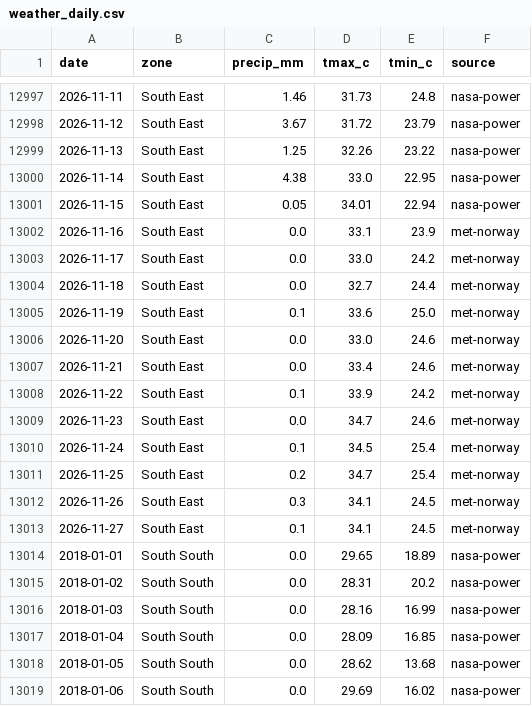
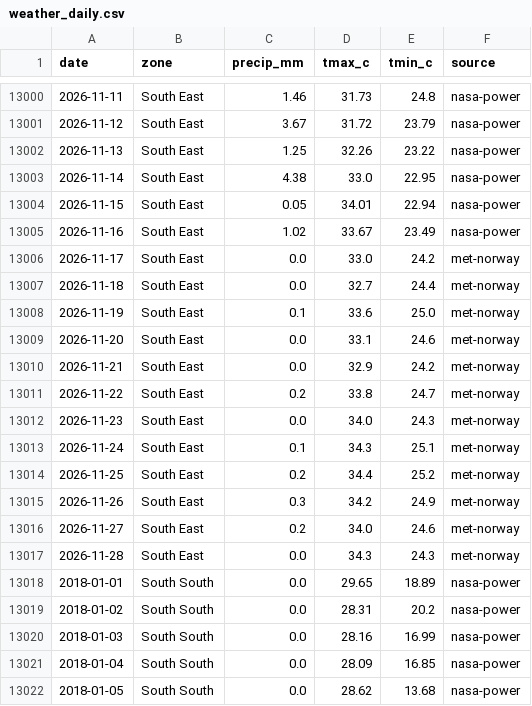
Before and after one commit to Agrolinking-Solutions/Agrolinking-Intelligence, a CSV file: data/external/weather_daily.csv, drawn as a sheet; only a part is shown, gaps mark what is left out; the shorter side is filled out with more unchanged rows; the diff covers the shown part only.

```diff
--- a/data/external/weather_daily.csv
+++ b/data/external/weather_daily.csv
@@ -13001,3 +13004,3 @@ date,zone,precip_mm,tmax_c,tmin_c,source
 2026-11-15,South East,0.05,34.01,22.94,nasa-power
-2026-11-16,South East,0.0,33.1,23.9,met-norway
+2026-11-16,South East,1.02,33.67,23.49,nasa-power
 2026-11-17,South East,0.0,33.0,24.2,met-norway
@@ -13005,10 +13008,11 @@ date,zone,precip_mm,tmax_c,tmin_c,source
 2026-11-19,South East,0.1,33.6,25.0,met-norway
-2026-11-20,South East,0.0,33.0,24.6,met-norway
-2026-11-21,South East,0.0,33.4,24.6,met-norway
-2026-11-22,South East,0.1,33.9,24.2,met-norway
-2026-11-23,South East,0.0,34.7,24.6,met-norway
-2026-11-24,South East,0.1,34.5,25.4,met-norway
-2026-11-25,South East,0.2,34.7,25.4,met-norway
-2026-11-26,South East,0.3,34.1,24.5,met-norway
-2026-11-27,South East,0.1,34.1,24.5,met-norway
+2026-11-20,South East,0.0,33.1,24.6,met-norway
+2026-11-21,South East,0.0,32.9,24.2,met-norway
+2026-11-22,South East,0.2,33.8,24.7,met-norway
+2026-11-23,South East,0.0,34.0,24.3,met-norway
+2026-11-24,South East,0.1,34.3,25.1,met-norway
+2026-11-25,South East,0.2,34.4,25.2,met-norway
+2026-11-26,South East,0.3,34.2,24.9,met-norway
+2026-11-27,South East,0.2,34.0,24.6,met-norway
+2026-11-28,South East,0.0,34.3,24.3,met-norway
 2018-01-01,South South,0.0,29.65,18.89,nasa-power
```
Also changed, not shown: 5 added rows and 103 edited cells elsewhere in this file, data/external/live_fx.csv, data/external/weather_forecast_daily.csv, 54 other files.
